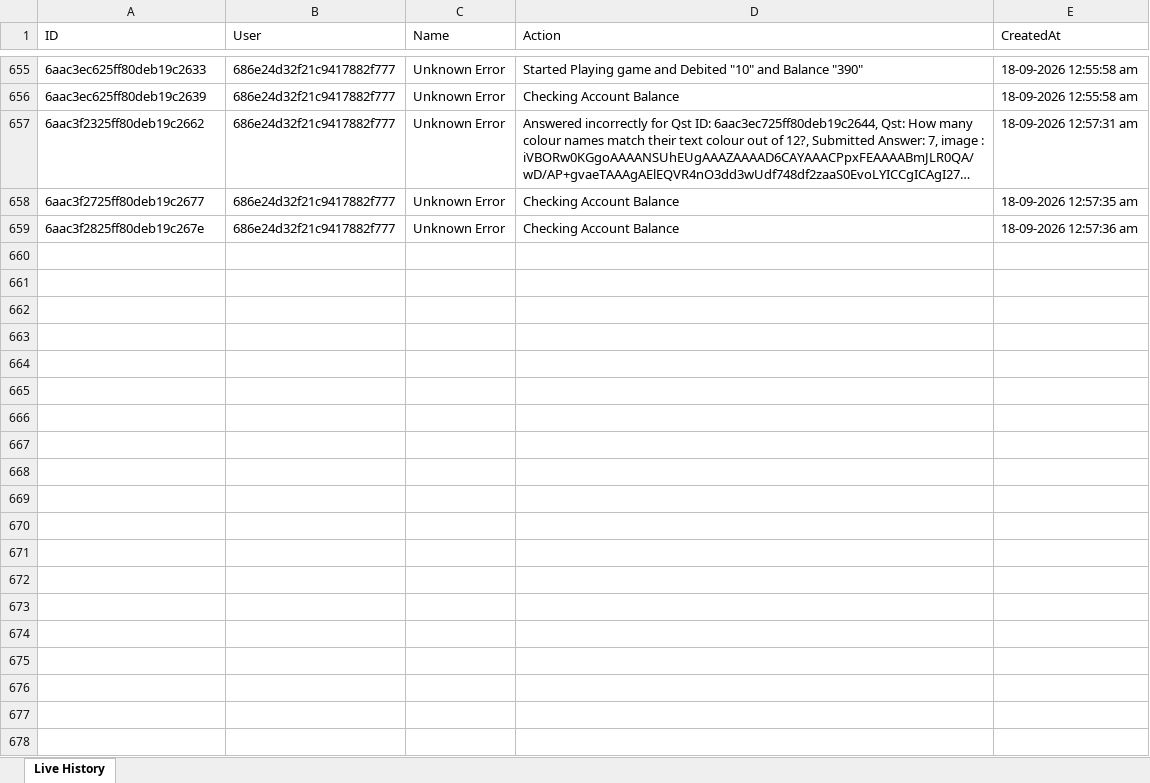
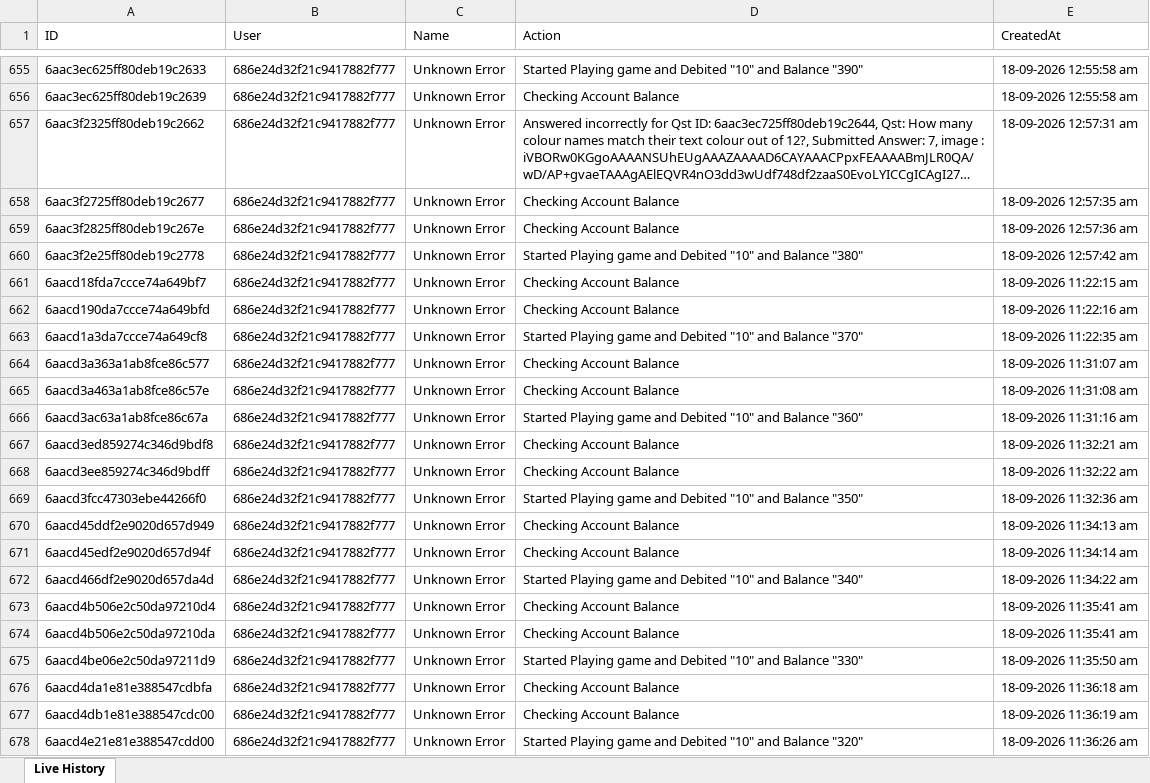
Before and after one commit to unknowne1931/sta_backend, an Excel workbook: live-history.xlsx, sheet Live History, drawn as a sheet; only a part is shown, gaps mark what is left out; long unchanged cells end in …; values as stored, in another font and other column widths than the file's, no borders; the diff covers the shown part only; the diff names each change by its address in the sheet, - before the commit and + after, or states it on an @@ line.

```diff
--- a/live-history.xlsx (sheet Live History)
+++ b/live-history.xlsx (sheet Live History)
+row 660: 6aac3f2e25ff80deb19c2778 | 686e24d32f21c9417882f777 | Unknown Error | Started Playing game and Debited "10" and Balance "380" | 18-09-2026 12:57:42 am
+row 661: 6aacd18fda7ccce74a649bf7 | 686e24d32f21c9417882f777 | Unknown Error | Checking Account Balance | 18-09-2026 11:22:15 am
+row 662: 6aacd190da7ccce74a649bfd | 686e24d32f21c9417882f777 | Unknown Error | Checking Account Balance | 18-09-2026 11:22:16 am
+row 663: 6aacd1a3da7ccce74a649cf8 | 686e24d32f21c9417882f777 | Unknown Error | Started Playing game and Debited "10" and Balance "370" | 18-09-2026 11:22:35 am
+row 664: 6aacd3a363a1ab8fce86c577 | 686e24d32f21c9417882f777 | Unknown Error | Checking Account Balance | 18-09-2026 11:31:07 am
+row 665: 6aacd3a463a1ab8fce86c57e | 686e24d32f21c9417882f777 | Unknown Error | Checking Account Balance | 18-09-2026 11:31:08 am
+row 666: 6aacd3ac63a1ab8fce86c67a | 686e24d32f21c9417882f777 | Unknown Error | Started Playing game and Debited "10" and Balance "360" | 18-09-2026 11:31:16 am
+row 667: 6aacd3ed859274c346d9bdf8 | 686e24d32f21c9417882f777 | Unknown Error | Checking Account Balance | 18-09-2026 11:32:21 am
+row 668: 6aacd3ee859274c346d9bdff | 686e24d32f21c9417882f777 | Unknown Error | Checking Account Balance | 18-09-2026 11:32:22 am
+row 669: 6aacd3fcc47303ebe44266f0 | 686e24d32f21c9417882f777 | Unknown Error | Started Playing game and Debited "10" and Balance "350" | 18-09-2026 11:32:36 am
+row 670: 6aacd45ddf2e9020d657d949 | 686e24d32f21c9417882f777 | Unknown Error | Checking Account Balance | 18-09-2026 11:34:13 am
+row 671: 6aacd45edf2e9020d657d94f | 686e24d32f21c9417882f777 | Unknown Error | Checking Account Balance | 18-09-2026 11:34:14 am
+row 672: 6aacd466df2e9020d657da4d | 686e24d32f21c9417882f777 | Unknown Error | Started Playing game and Debited "10" and Balance "340" | 18-09-2026 11:34:22 am
+row 673: 6aacd4b506e2c50da97210d4 | 686e24d32f21c9417882f777 | Unknown Error | Checking Account Balance | 18-09-2026 11:35:41 am
+row 674: 6aacd4b506e2c50da97210da | 686e24d32f21c9417882f777 | Unknown Error | Checking Account Balance | 18-09-2026 11:35:41 am
+row 675: 6aacd4be06e2c50da97211d9 | 686e24d32f21c9417882f777 | Unknown Error | Started Playing game and Debited "10" and Balance "330" | 18-09-2026 11:35:50 am
+row 676: 6aacd4da1e81e388547cdbfa | 686e24d32f21c9417882f777 | Unknown Error | Checking Account Balance | 18-09-2026 11:36:18 am
+row 677: 6aacd4db1e81e388547cdc00 | 686e24d32f21c9417882f777 | Unknown Error | Checking Account Balance | 18-09-2026 11:36:19 am
+row 678: 6aacd4e21e81e388547cdd00 | 686e24d32f21c9417882f777 | Unknown Error | Started Playing game and Debited "10" and Balance "320" | 18-09-2026 11:36:26 am
```
Also changed, not shown: 55 added rows elsewhere in this sheet, payments.xlsx, 2 other files.
